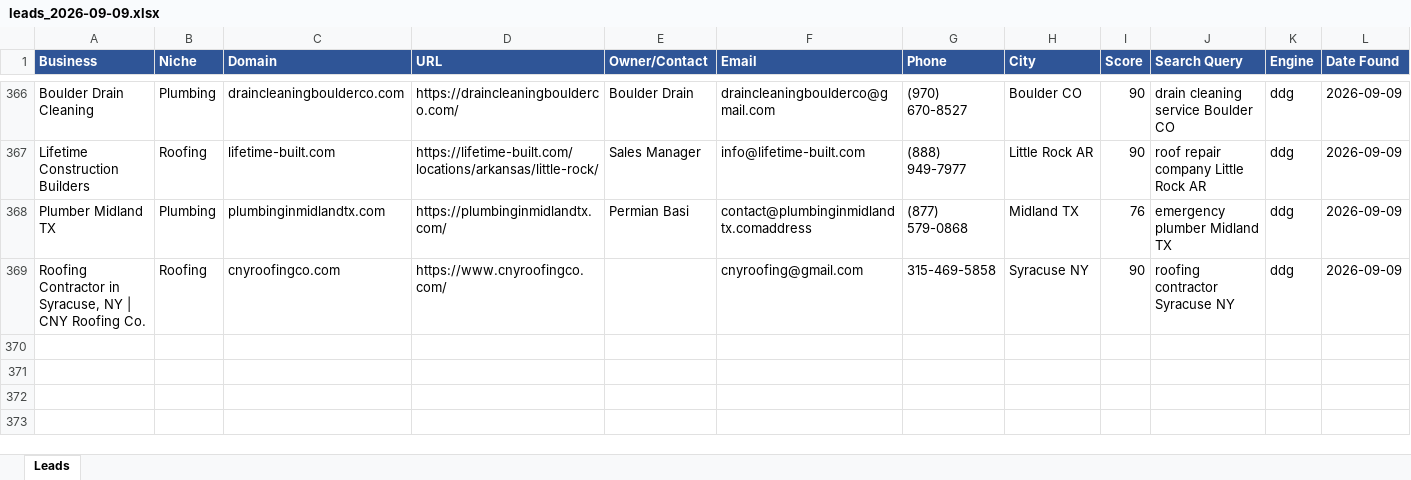
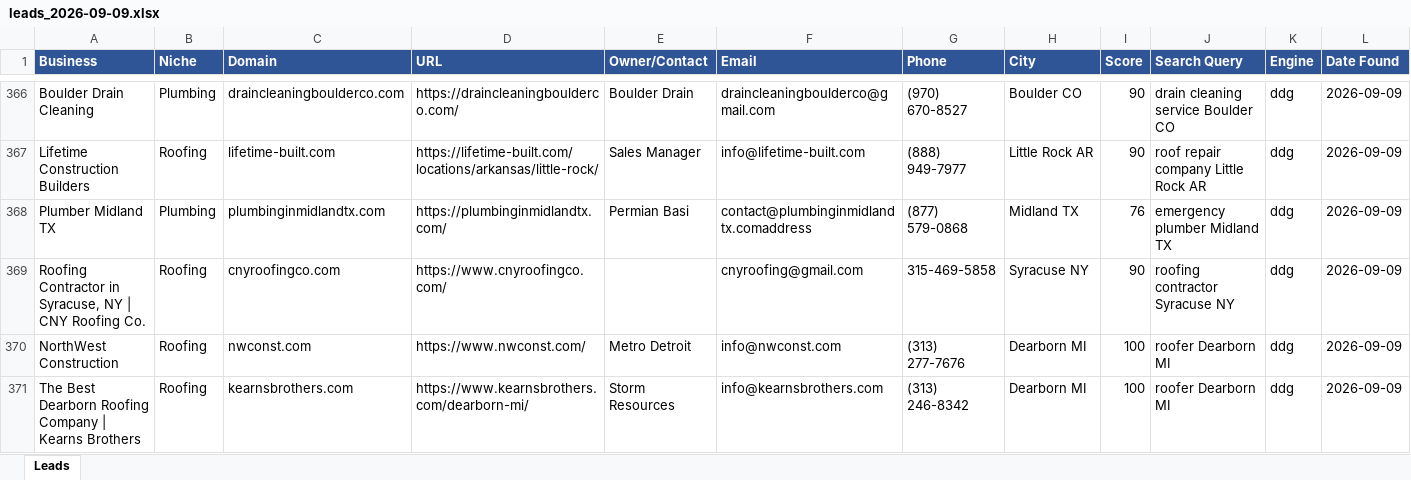
Before and after one commit to calvinbrink-create/Lead-Generation-, an Excel workbook: output/leads_2026-09-09.xlsx, sheet Leads, drawn as a sheet; only a part is shown, gaps mark what is left out; values as stored, in another font and other column widths than the file's, no borders; the diff names each change by its address in the sheet, - before the commit and + after, or states it on an @@ line.

```diff
--- a/output/leads_2026-09-09.xlsx (sheet Leads)
+++ b/output/leads_2026-09-09.xlsx (sheet Leads)
+row 370: NorthWest Construction | Roofing | nwconst.com | https://www.nwconst.com/ | Metro Detroit | info@nwconst.com | (313) 277-7676 | Dearborn MI | 100 | roofer Dearborn MI | ddg | 2026-09-09
+row 371: The Best Dearborn Roofing Company | Kearns Brothers | Roofing | kearnsbrothers.com | https://www.kearnsbrothers.com/dearborn-mi/ | Storm Resources | info@kearnsbrothers.com | (313) 246-8342 | Dearborn MI | 100 | roofer Dearborn MI | ddg | 2026-09-09
```
Also changed, not shown: output/leads_master.xlsx, 1 other file.
